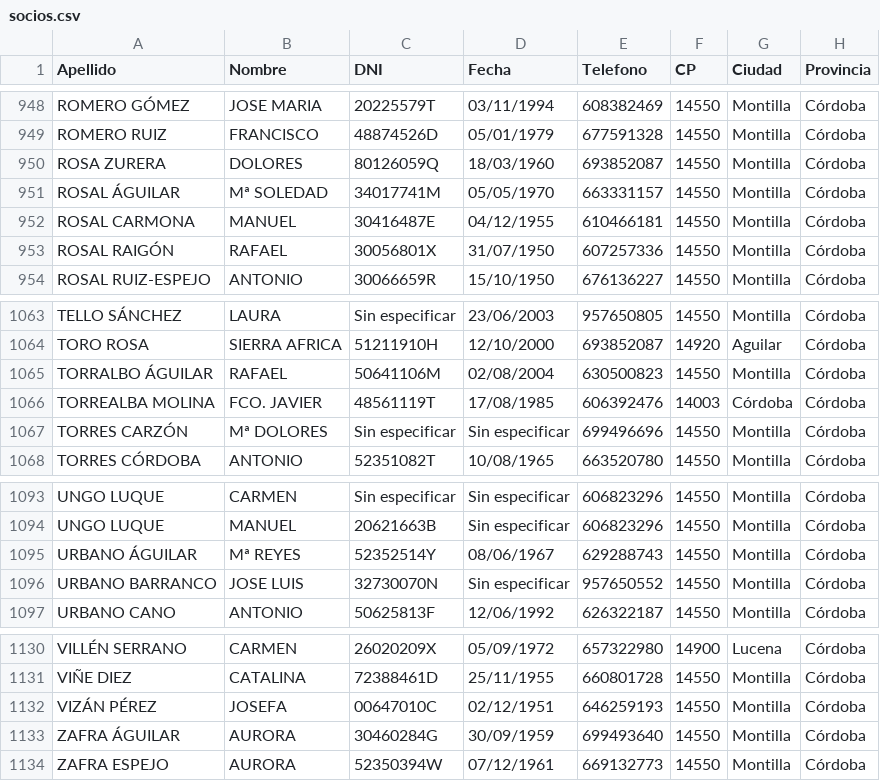
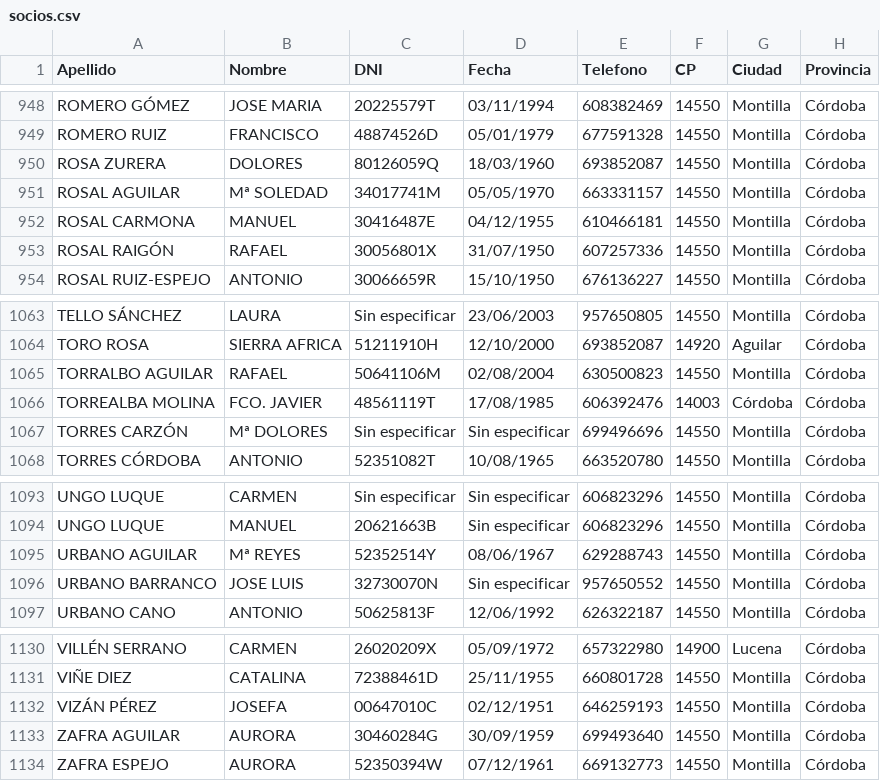
Before and after one commit to pedlopruz/Jovenes-Aventureros, a CSV file: Jovenes_Aventureros/data/socios.csv, drawn as a sheet; only a part is shown, gaps mark what is left out; the diff covers the shown part only.

```diff
--- a/Jovenes_Aventureros/data/socios.csv
+++ b/Jovenes_Aventureros/data/socios.csv
@@ -950,3 +950,3 @@ ROMERO RUIZ;FRANCISCO;48874526D;05/01/1979;677591328;14550;Montilla;Córdoba
 ROSA ZURERA;DOLORES;80126059Q;18/03/1960;693852087;14550;Montilla;Córdoba
-ROSAL ÁGUILAR;Mª SOLEDAD;34017741M;05/05/1970;663331157;14550;Montilla;Córdoba
+ROSAL AGUILAR;Mª SOLEDAD;34017741M;05/05/1970;663331157;14550;Montilla;Córdoba
 ROSAL CARMONA;MANUEL;30416487E;04/12/1955;610466181;14550;Montilla;Córdoba
@@ -1064,3 +1064,3 @@ TELLO SÁNCHEZ ;LAURA;Sin especificar;23/06/2003;957650805;14550;Montilla;Córdo
 TORO ROSA;SIERRA AFRICA;51211910H;12/10/2000;693852087;14920;Aguilar;Córdoba
-TORRALBO ÁGUILAR;RAFAEL;50641106M;02/08/2004;630500823;14550;Montilla;Córdoba
+TORRALBO AGUILAR;RAFAEL;50641106M;02/08/2004;630500823;14550;Montilla;Córdoba
 TORREALBA MOLINA;FCO. JAVIER;48561119T;17/08/1985;606392476;14003;Córdoba;Córdoba
@@ -1094,3 +1094,3 @@ UNGO LUQUE;CARMEN;Sin especificar;Sin especificar;606823296;14550;Montilla;Córd
 UNGO LUQUE;MANUEL;20621663B;Sin especificar;606823296;14550;Montilla;Córdoba
-URBANO ÁGUILAR;Mª REYES;52352514Y;08/06/1967;629288743;14550;Montilla;Córdoba
+URBANO AGUILAR;Mª REYES;52352514Y;08/06/1967;629288743;14550;Montilla;Córdoba
 URBANO BARRANCO;JOSE LUIS;32730070N;Sin especificar;957650552;14550;Montilla;Córdoba
@@ -1132,3 +1132,3 @@ VIÑE DIEZ;CATALINA;72388461D;25/11/1955;660801728;14550;Montilla;Córdoba
 VIZÁN PÉREZ;JOSEFA;00647010C;02/12/1951;646259193;14550;Montilla;Córdoba
-ZAFRA ÁGUILAR;AURORA;30460284G;30/09/1959;699493640;14550;Montilla;Córdoba
+ZAFRA AGUILAR;AURORA;30460284G;30/09/1959;699493640;14550;Montilla;Córdoba
 ZAFRA ESPEJO;AURORA;52350394W;07/12/1961;669132773;14550;Montilla;Córdoba
```
Also changed, not shown: 34 edited cells elsewhere in this file, 8 other files.
